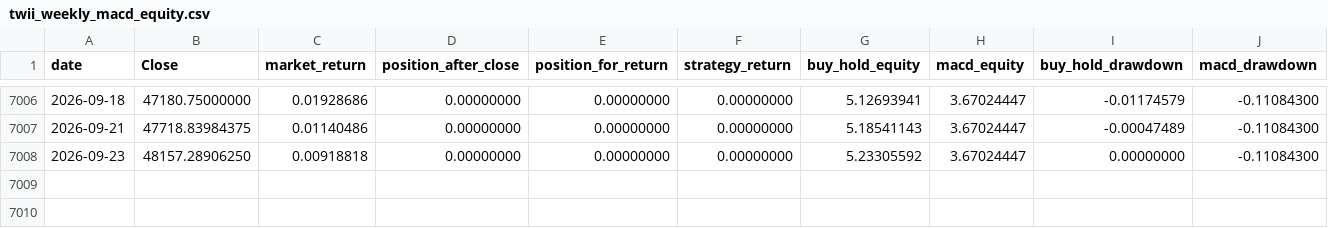
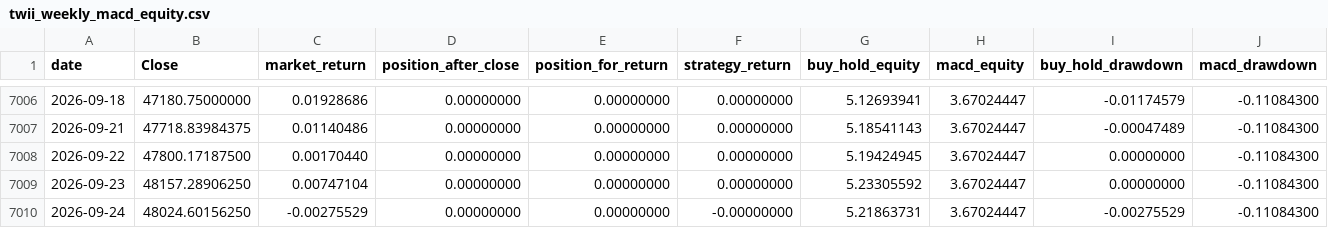
Before and after one commit to culolom/culolom-backtest, a CSV file: output/twii_weekly_macd_equity.csv, drawn as a sheet; only a part is shown, gaps mark what is left out.

```diff
--- a/output/twii_weekly_macd_equity.csv
+++ b/output/twii_weekly_macd_equity.csv
@@ -7007,2 +7007,4 @@
 2026-09-21,47718.83984375,0.01140486,0.00000000,0.00000000,0.00000000,5.18541143,3.67024447,-0.00047489,-0.11084300
-2026-09-23,48157.28906250,0.00918818,0.00000000,0.00000000,0.00000000,5.23305592,3.67024447,0.00000000,-0.11084300
+2026-09-22,47800.17187500,0.00170440,0.00000000,0.00000000,0.00000000,5.19424945,3.67024447,0.00000000,-0.11084300
+2026-09-23,48157.28906250,0.00747104,0.00000000,0.00000000,0.00000000,5.23305592,3.67024447,0.00000000,-0.11084300
+2026-09-24,48024.60156250,-0.00275529,0.00000000,0.00000000,-0.00000000,5.21863731,3.67024447,-0.00275529,-0.11084300
```
Also changed, not shown: 3 other files.
